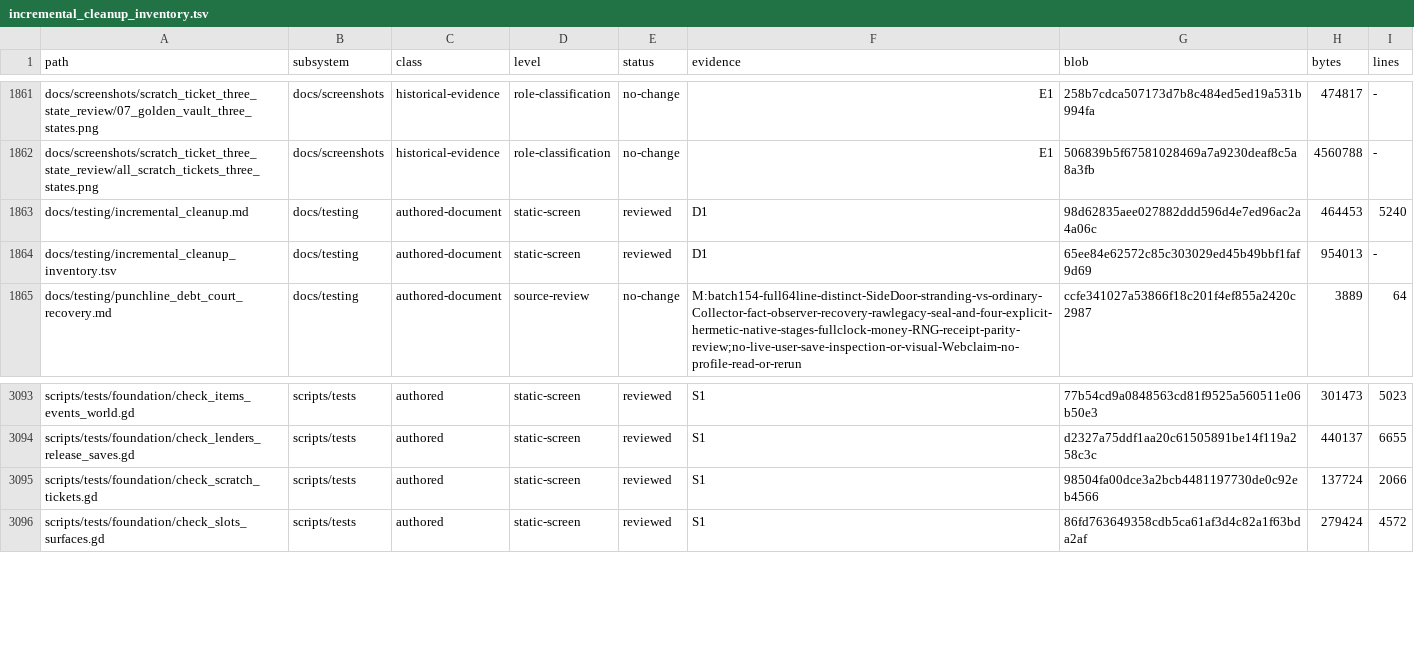
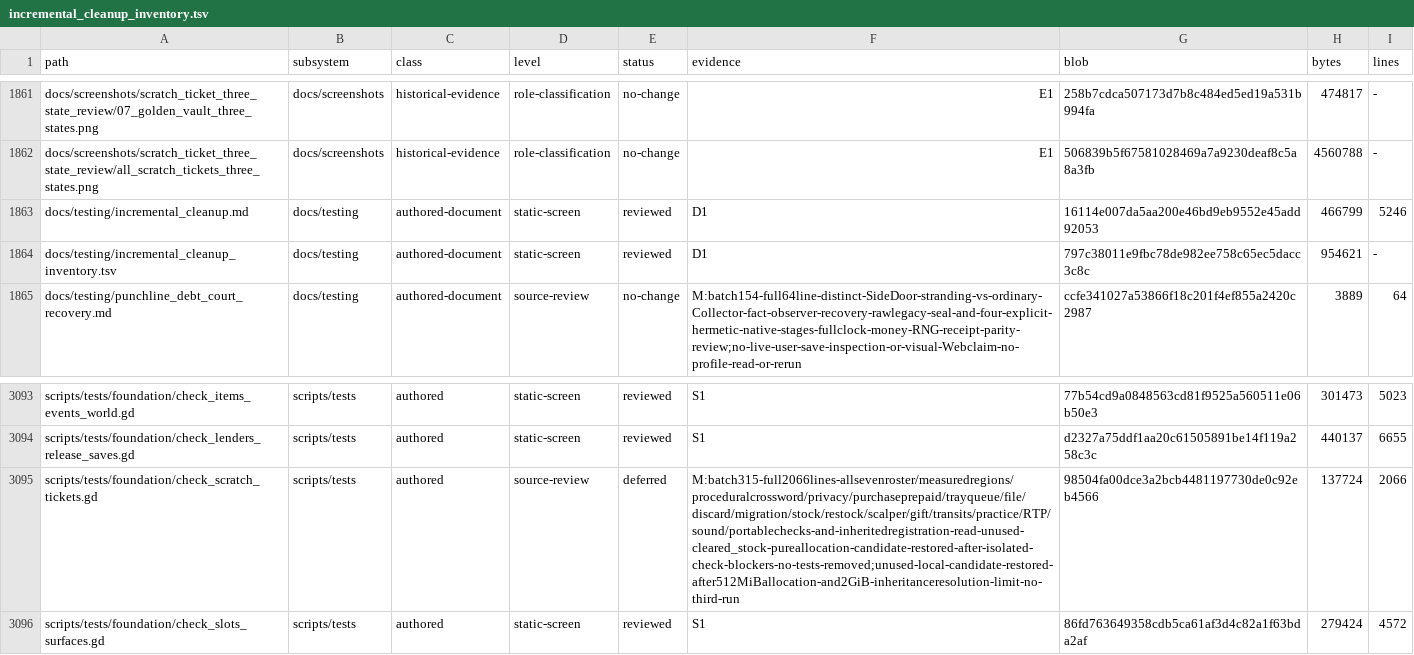
Before and after one commit to erikjpet/BeatTheHouse, a TSV file: docs/testing/incremental_cleanup_inventory.tsv, drawn as a sheet; only a part is shown, gaps mark what is left out.

Commit message:
docs: review Scratch and cross-economy audit contracts

```diff
--- a/docs/testing/incremental_cleanup_inventory.tsv
+++ b/docs/testing/incremental_cleanup_inventory.tsv
@@ -1862,4 +1862,4 @@ docs/screenshots/scratch_ticket_three_state_review/07_golden_vault_three_states.
 docs/screenshots/scratch_ticket_three_state_review/all_scratch_tickets_three_states.png	docs/screenshots	historical-evidence	role-classification	no-change	E1	506839b5f67581028469a7a9230deaf8c5a8a3fb	4560788	-
-docs/testing/incremental_cleanup.md	docs/testing	authored-document	static-screen	reviewed	D1	98d62835aee027882ddd596d4e7ed96ac2a4a06c	464453	5240
-docs/testing/incremental_cleanup_inventory.tsv	docs/testing	authored-document	static-screen	reviewed	D1	65ee84e62572c85c303029ed45b49bbf1faf9d69	954013	-
+docs/testing/incremental_cleanup.md	docs/testing	authored-document	static-screen	reviewed	D1	16114e007da5aa200e46bd9eb9552e45add92053	466799	5246
+docs/testing/incremental_cleanup_inventory.tsv	docs/testing	authored-document	static-screen	reviewed	D1	797c38011e9fbc78de982ee758c65ec5dacc3c8c	954621	-
 docs/testing/punchline_debt_court_recovery.md	docs/testing	authored-document	source-review	no-change	M:batch154-full64line-distinct-SideDoor-stranding-vs-ordinary-Collector-fact-observer-recovery-rawlegacy-seal-and-four-explicit-hermetic-native-stages-fullclock-money-RNG-receipt-parity-review;no-live-user-save-inspection-or-visual-Webclaim-no-profile-read-or-rerun	ccfe341027a53866f18c201f4ef855a2420c2987	3889	64
@@ -3094,3 +3094,3 @@ scripts/tests/foundation/check_items_events_world.gd	scripts/tests	authored	stat
 scripts/tests/foundation/check_lenders_release_saves.gd	scripts/tests	authored	static-screen	reviewed	S1	d2327a75ddf1aa20c61505891be14f119a258c3c	440137	6655
-scripts/tests/foundation/check_scratch_tickets.gd	scripts/tests	authored	static-screen	reviewed	S1	98504fa00dce3a2bcb4481197730de0c92eb4566	137724	2066
+scripts/tests/foundation/check_scratch_tickets.gd	scripts/tests	authored	source-review	deferred	M:batch315-full2066lines-allsevenroster/measuredregions/proceduralcrossword/privacy/purchaseprepaid/trayqueue/file/discard/migration/stock/restock/scalper/gift/transits/practice/RTP/sound/portablechecks-and-inheritedregistration-read-unused-cleared_stock-pureallocation-candidate-restored-after-isolated-check-blockers-no-tests-removed;unused-local-candidate-restored-after512MiBallocation-and2GiB-inheritanceresolution-limit-no-third-run	98504fa00dce3a2bcb4481197730de0c92eb4566	137724	2066
 scripts/tests/foundation/check_slots_surfaces.gd	scripts/tests	authored	static-screen	reviewed	S1	86fd763649358cdb5ca61af3d4c82a1f63bda2af	279424	4572
```
Also changed, not shown: 1 other file.
